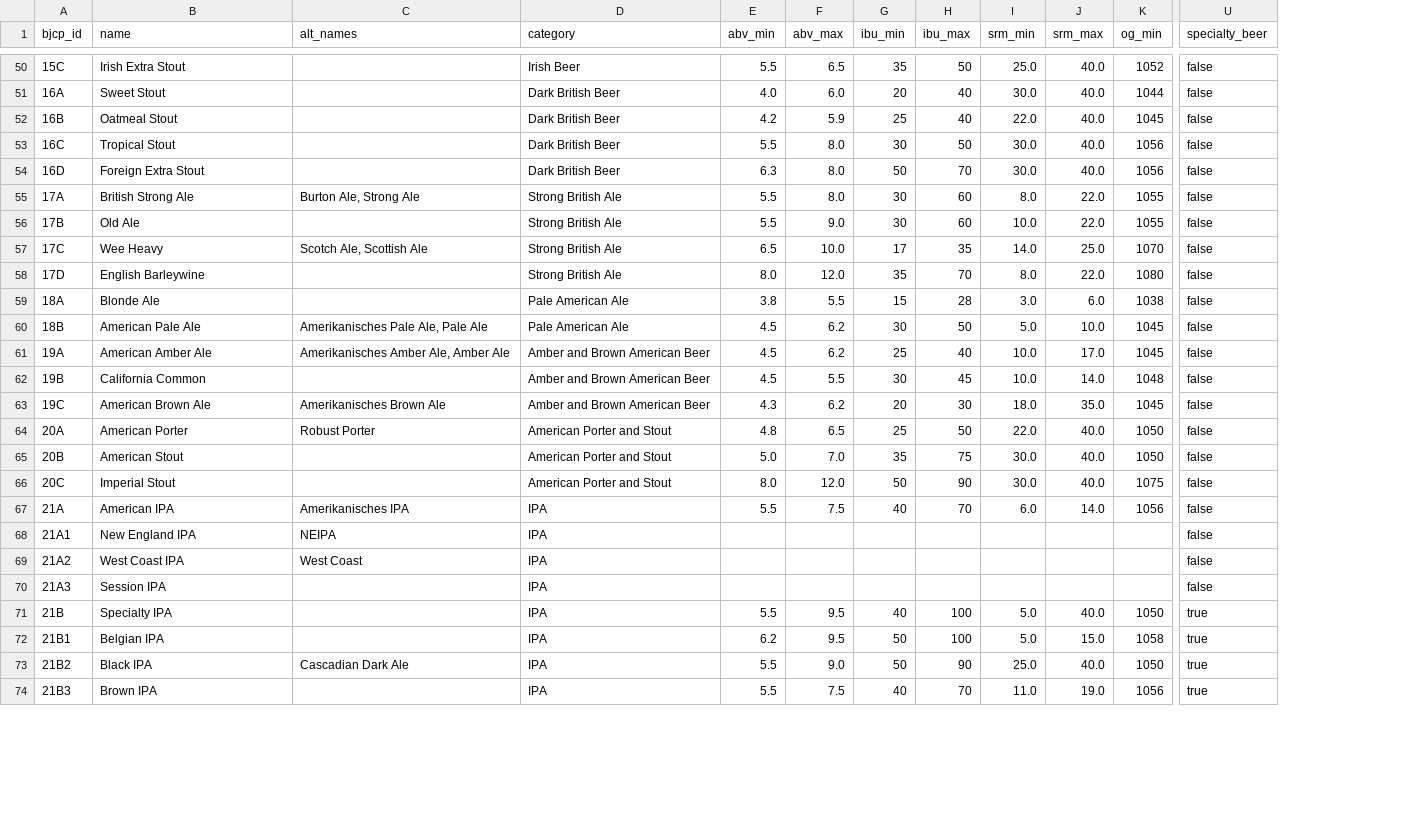
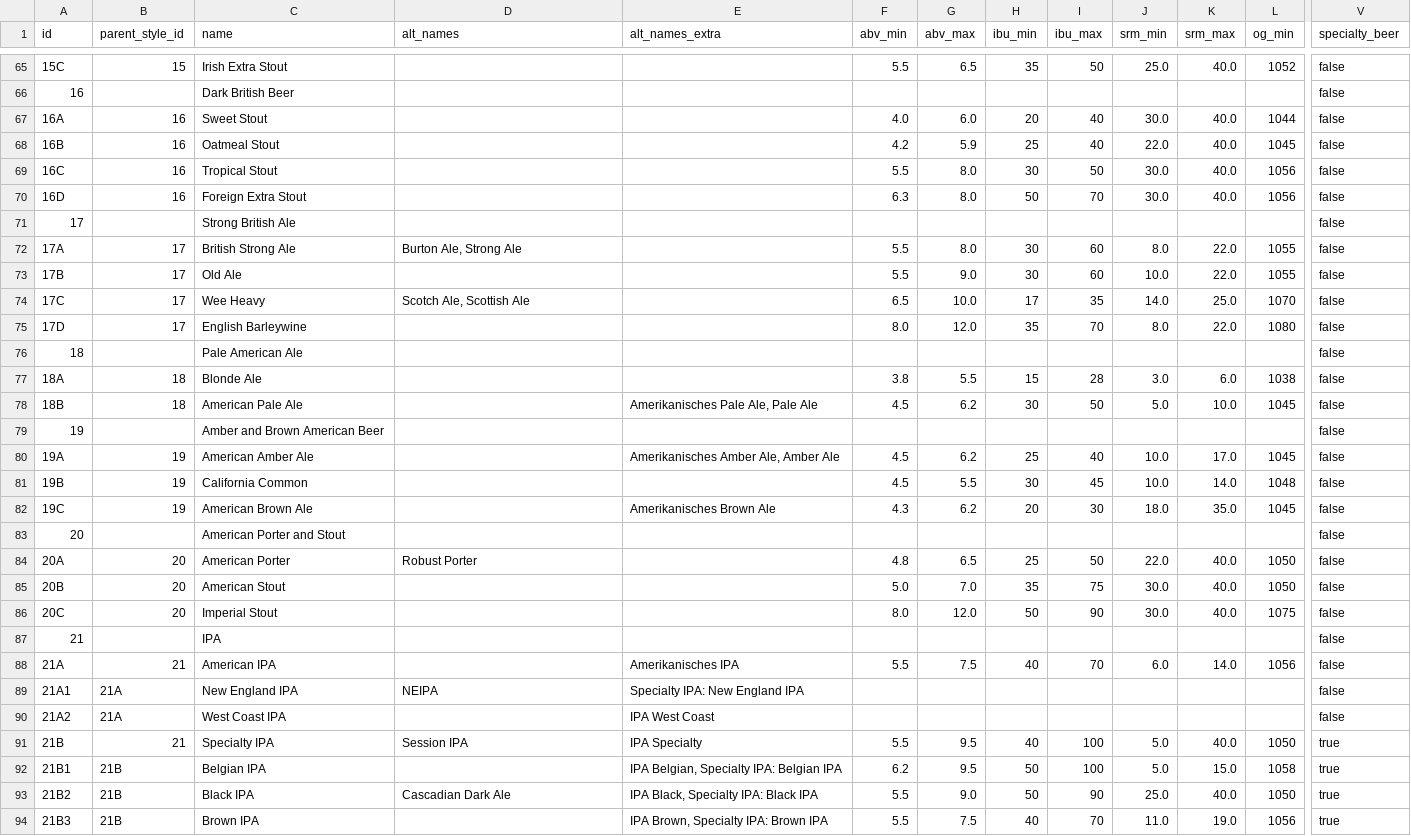
Before and after one commit to scheb/beer-analytics, a CSV file: recipe_db/data/styles.csv, drawn as a sheet; only a part is shown, gaps mark what is left out; removed rows and columns are numbered as before the commit, all else as after; rows hold the shown columns only; the diff covers the shown part only; the diff names each change by its address in the sheet, - before the commit and + after, or states it on an @@ line.

Commit message:
Update data model, extra alt names field, styles list reworked

```diff
--- a/recipe_db/data/styles.csv
+++ b/recipe_db/data/styles.csv
+column B (parent_style_id), row 65: 15; rows 67-70: all 16; rows 72-75: all 17; rows 77-78: 18 | 18; rows 80-82: all 19; rows 84-86: all 20; rows 88-94: 21 | 21A | 21A | 21 | 21B | 21B | 21B
-column D (category), rows 50-69: Irish Beer | Dark British Beer | Dark British Beer | Dark British Beer | Dark British Beer | Strong British Ale | Strong British Ale | Strong British Ale | Strong British Ale | Pale American Ale | Pale American Ale | Amber and Brown American Beer | Amber and Brown American Beer | Amber and Brown American Beer | American Porter and Stout | American Porter and Stout | American Porter and Stout | IPA | IPA | IPA; rows 71-74: all IPA
+column E (alt_names_extra), row 78: Amerikanisches Pale Ale, Pale Ale; rows 80-82: Amerikanisches Amber Ale, Amber Ale |  | Amerikanisches Brown Ale; rows 88-94: Amerikanisches IPA | Specialty IPA: New England IPA | IPA West Coast | IPA Specialty | IPA Belgian, Specialty IPA: Belgian IPA | IPA Black, Specialty IPA: Black IPA | IPA Brown, Specialty IPA: Brown IPA
-A1: bjcp_id
+A1: id
+row 66: 16 |  | Dark British Beer |  |  |  |  |  |  |  |  |  | false
+row 71: 17 |  | Strong British Ale |  |  |  |  |  |  |  |  |  | false
+row 76: 18 |  | Pale American Ale |  |  |  |  |  |  |  |  |  | false
-D78 (alt_names): Amerikanisches Pale Ale, Pale Ale
+D78 (alt_names): (empty)
+row 79: 19 |  | Amber and Brown American Beer |  |  |  |  |  |  |  |  |  | false
-D80 (alt_names): Amerikanisches Amber Ale, Amber Ale
+D80 (alt_names): (empty)
-D82 (alt_names): Amerikanisches Brown Ale
+D82 (alt_names): (empty)
+row 83: 20 |  | American Porter and Stout |  |  |  |  |  |  |  |  |  | false
+row 87: 21 |  | IPA |  |  |  |  |  |  |  |  |  | false
-D88 (alt_names): Amerikanisches IPA
+D88 (alt_names): (empty)
-D90 (alt_names): West Coast
+D90 (alt_names): (empty)
-row 70: 21A3 | Session IPA |  | IPA |  |  |  |  |  |  |  | false
-D91 (alt_names): (empty)
+D91 (alt_names): Session IPA
```
Also changed, not shown: 26 added rows and 57 edited cells elsewhere in this file, recipe_db/data/fermentables.csv, recipe_db/data/hops.csv, 3 other files.
